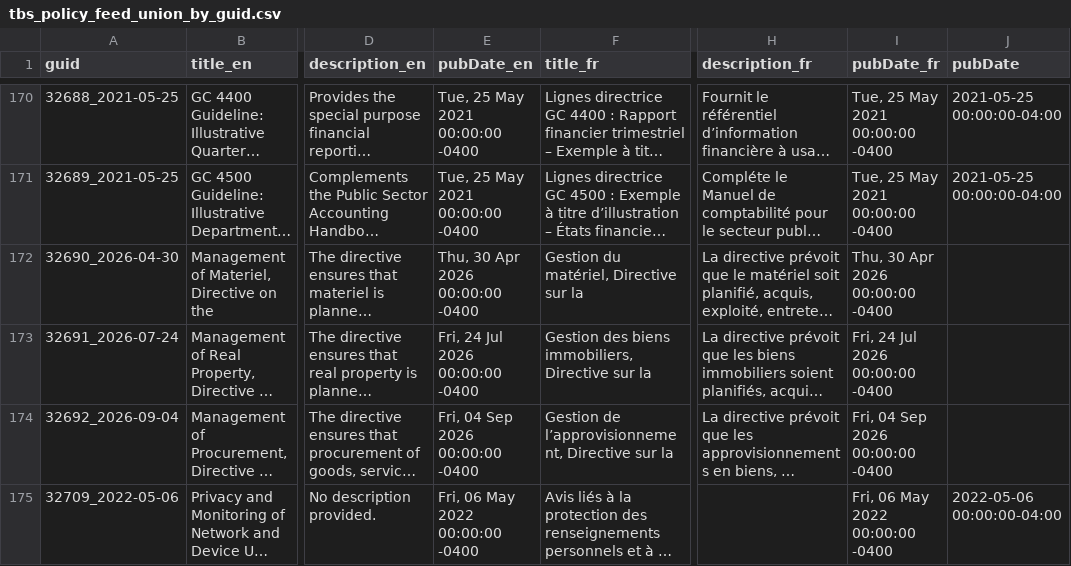
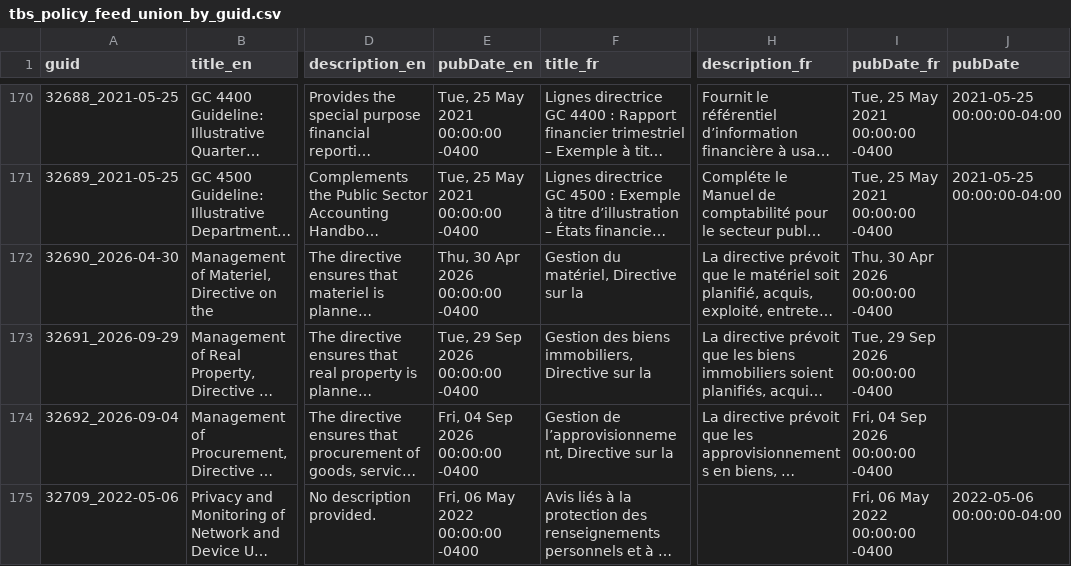
Before and after one commit to PatLittle/TBS-Policy-Hawk, a CSV file: data/tbs_policy_feed_union_by_guid.csv, drawn as a sheet; only a part is shown, gaps mark what is left out; long unchanged cells end in …; the diff names each change by its address in the sheet, - before the commit and + after, or states it on an @@ line.

```diff
--- a/data/tbs_policy_feed_union_by_guid.csv
+++ b/data/tbs_policy_feed_union_by_guid.csv
-A173 (guid): 32691_2026-07-24
+A173 (guid): 32691_2026-09-29
-E173 (pubDate_en): Fri, 24 Jul 2026 00:00:00 -0400
+E173 (pubDate_en): Tue, 29 Sep 2026 00:00:00 -0400
-I173 (pubDate_fr): Fri, 24 Jul 2026 00:00:00 -0400
+I173 (pubDate_fr): Tue, 29 Sep 2026 00:00:00 -0400
```
Also changed, not shown: data/tbs_policy_feed_scd2.csv.
